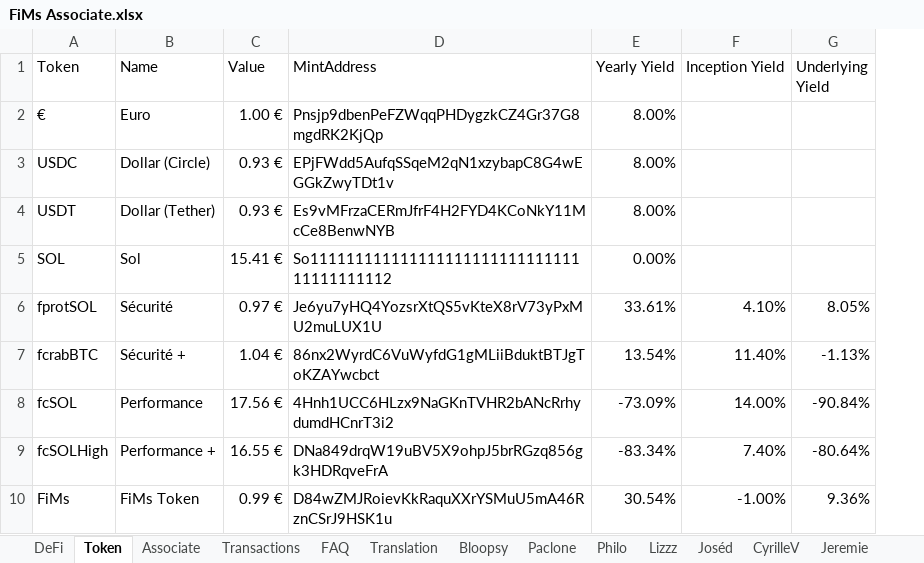
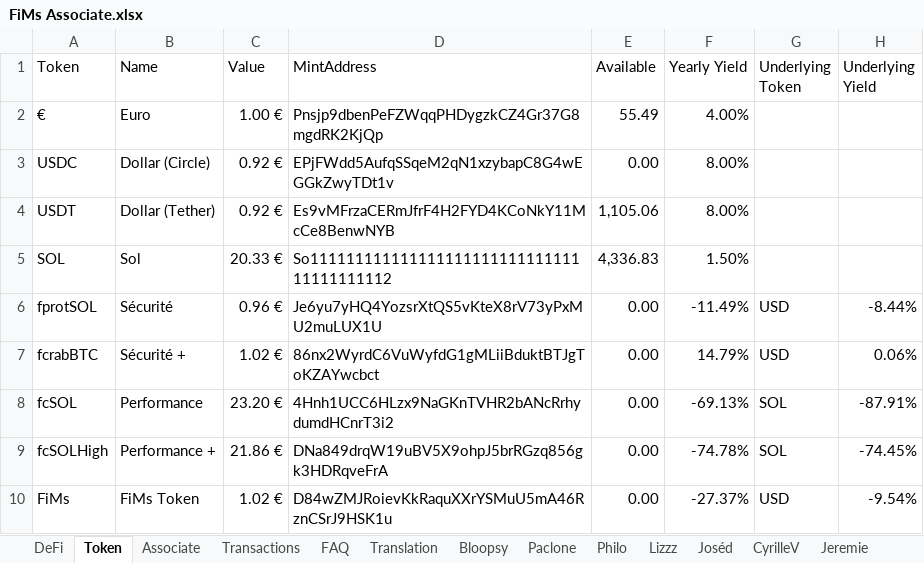
Before and after one commit to flodef/FiMs, an Excel workbook: Data/FiMs Associate.xlsx, sheet Token, drawn as a sheet; values as stored, in another font and other column widths than the file's, no borders; charts and pictures not drawn; removed rows and columns are numbered as before the commit, all else as after; the diff names each change by its address in the sheet, - before the commit and + after, or states it on an @@ line.

```diff
--- a/Data/FiMs Associate.xlsx (sheet Token)
+++ b/Data/FiMs Associate.xlsx (sheet Token)
+column E (Available), rows 2-10: 55.49 | 0.00 | 1,105.06 | 4,336.83 | 0.00 | 0.00 | 0.00 | 0.00 | 0.00
-column F (Inception Yield), rows 6-10: 4.10% | 11.40% | 14.00% | 7.40% | -1.00%
+column G (Underlying Token), rows 6-10: USD | USD | SOL | SOL | USD
-F2 (Yearly Yield): 8.00%
+F2 (Yearly Yield): 4.00%
-C3:C4 (Value): 0.93 €
+C3:C4 (Value): 0.92 €
-C5 (Value): 15.41 €
+C5 (Value): 20.33 €
-F5 (Yearly Yield): 0.00%
+F5 (Yearly Yield): 1.50%
-C6 (Value): 0.97 €
+C6 (Value): 0.96 €
-F6 (Yearly Yield): 33.61%
+F6 (Yearly Yield): -11.49%
-H6 (Underlying Yield): 8.05%
+H6 (Underlying Yield): -8.44%
-C7 (Value): 1.04 €
+C7 (Value): 1.02 €
-F7 (Yearly Yield): 13.54%
+F7 (Yearly Yield): 14.79%
-H7 (Underlying Yield): -1.13%
+H7 (Underlying Yield): 0.06%
-C8 (Value): 17.56 €
+C8 (Value): 23.20 €
-F8 (Yearly Yield): -73.09%
+F8 (Yearly Yield): -69.13%
-H8 (Underlying Yield): -90.84%
+H8 (Underlying Yield): -87.91%
-C9 (Value): 16.55 €
+C9 (Value): 21.86 €
-F9 (Yearly Yield): -83.34%
+F9 (Yearly Yield): -74.78%
-H9 (Underlying Yield): -80.64%
+H9 (Underlying Yield): -74.45%
-C10 (Value): 0.99 €
+C10 (Value): 1.02 €
-F10 (Yearly Yield): 30.54%
+F10 (Yearly Yield): -27.37%
-H10 (Underlying Yield): 9.36%
+H10 (Underlying Yield): -9.54%
```
Also changed, not shown: sheet DeFi, sheet Associate, sheet Flodef, sheet CyrilleV, sheet Lizzz, sheet Joséd, 8 more sheets, formulas that keep their value, 2 other files.
